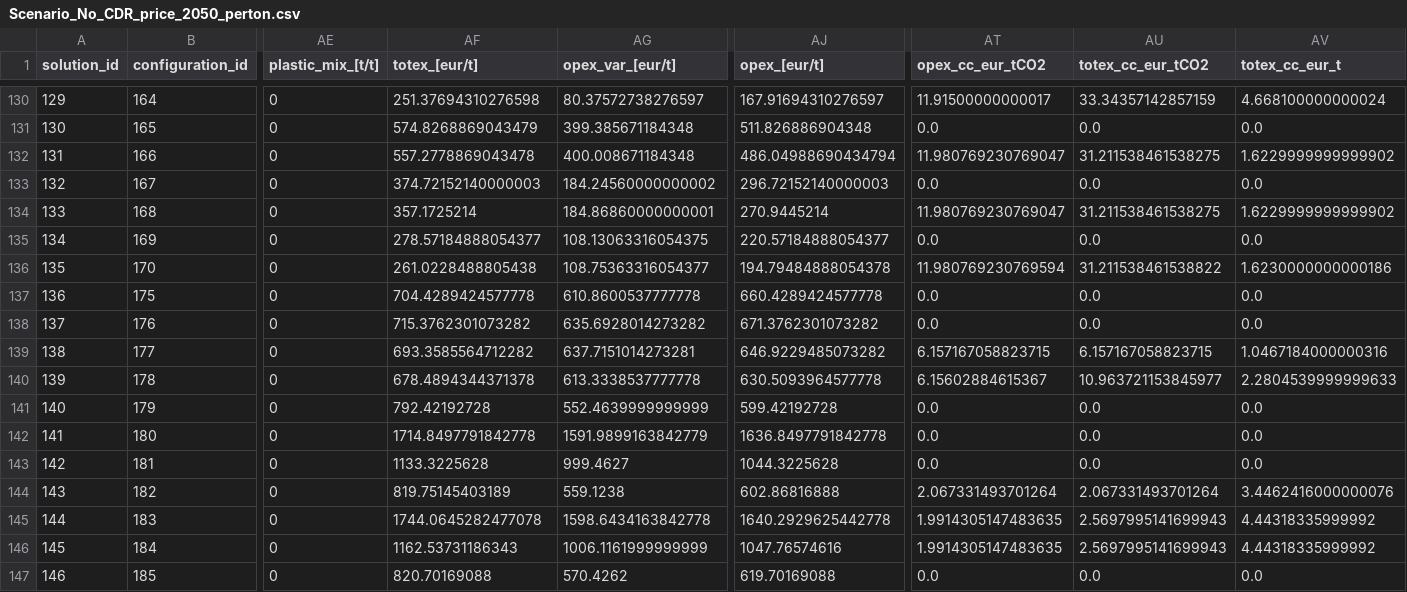
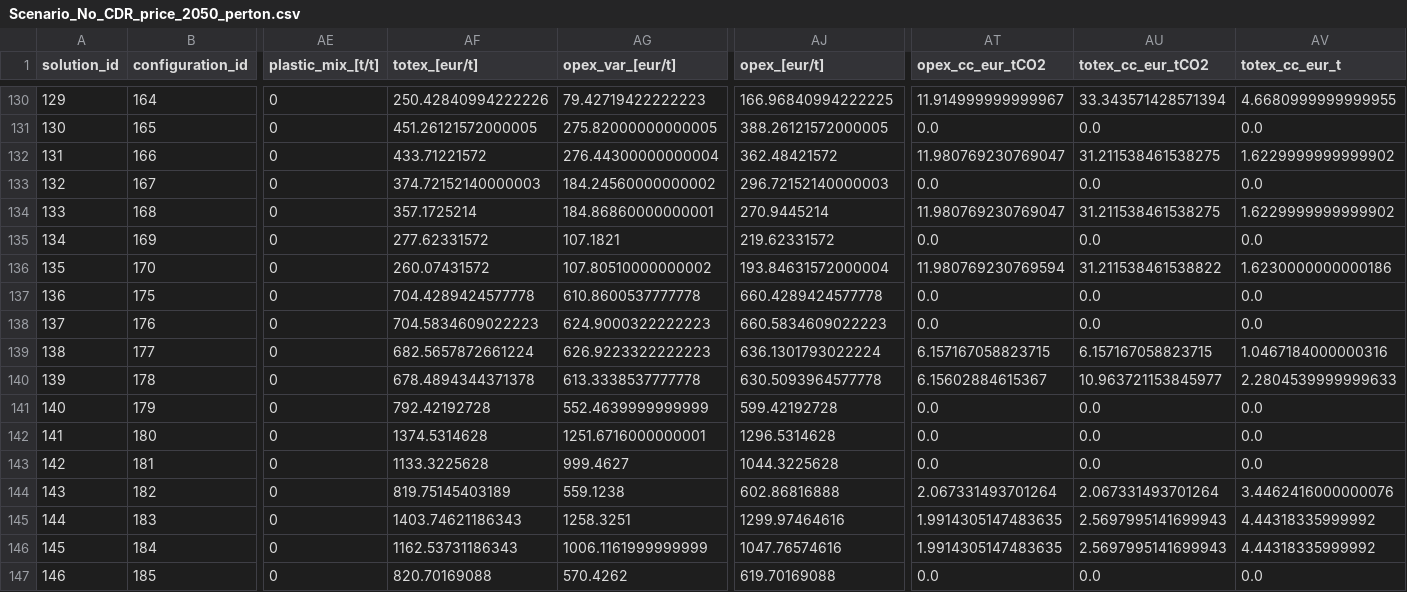
Before and after one commit to FloreVerbist/CCTS_network_code, a CSV file: Input data files/CSV inputs/150/Scenario_No_CDR_price_2050_perton.csv, drawn as a sheet; only a part is shown, gaps mark what is left out; the diff covers the shown part only; the diff names each change by its address in the sheet, - before the commit and + after, or states it on an @@ line.

```diff
--- a/Input data files/CSV inputs/150/Scenario_No_CDR_price_2050_perton.csv
+++ b/Input data files/CSV inputs/150/Scenario_No_CDR_price_2050_perton.csv
-AF130 (totex_[eur/t]): 251.37694310276598
+AF130 (totex_[eur/t]): 250.42840994222226
-AG130 (opex_var_[eur/t]): 80.37572738276597
+AG130 (opex_var_[eur/t]): 79.42719422222223
-AJ130 (opex_[eur/t]): 167.91694310276597
+AJ130 (opex_[eur/t]): 166.96840994222225
-AT130 (opex_cc_eur_tCO2): 11.91500000000017
+AT130 (opex_cc_eur_tCO2): 11.914999999999967
-AU130 (totex_cc_eur_tCO2): 33.34357142857159
+AU130 (totex_cc_eur_tCO2): 33.343571428571394
-AV130 (totex_cc_eur_t): 4.668100000000024
+AV130 (totex_cc_eur_t): 4.6680999999999955
-AF131 (totex_[eur/t]): 574.8268869043479
+AF131 (totex_[eur/t]): 451.26121572000005
-AG131 (opex_var_[eur/t]): 399.385671184348
+AG131 (opex_var_[eur/t]): 275.82000000000005
-AJ131 (opex_[eur/t]): 511.826886904348
+AJ131 (opex_[eur/t]): 388.26121572000005
-AF132 (totex_[eur/t]): 557.2778869043478
+AF132 (totex_[eur/t]): 433.71221572
-AG132 (opex_var_[eur/t]): 400.008671184348
+AG132 (opex_var_[eur/t]): 276.44300000000004
-AJ132 (opex_[eur/t]): 486.04988690434794
+AJ132 (opex_[eur/t]): 362.48421572
-AF135 (totex_[eur/t]): 278.57184888054377
+AF135 (totex_[eur/t]): 277.62331572
-AG135 (opex_var_[eur/t]): 108.13063316054375
+AG135 (opex_var_[eur/t]): 107.1821
-AJ135 (opex_[eur/t]): 220.57184888054377
+AJ135 (opex_[eur/t]): 219.62331572
-AF136 (totex_[eur/t]): 261.0228488805438
+AF136 (totex_[eur/t]): 260.07431572
-AG136 (opex_var_[eur/t]): 108.75363316054377
+AG136 (opex_var_[eur/t]): 107.80510000000002
-AJ136 (opex_[eur/t]): 194.79484888054378
+AJ136 (opex_[eur/t]): 193.84631572000004
-AF138 (totex_[eur/t]): 715.3762301073282
+AF138 (totex_[eur/t]): 704.5834609022223
-AG138 (opex_var_[eur/t]): 635.6928014273282
+AG138 (opex_var_[eur/t]): 624.9000322222223
-AJ138 (opex_[eur/t]): 671.3762301073282
+AJ138 (opex_[eur/t]): 660.5834609022223
-AF139 (totex_[eur/t]): 693.3585564712282
+AF139 (totex_[eur/t]): 682.5657872661224
-AG139 (opex_var_[eur/t]): 637.7151014273281
+AG139 (opex_var_[eur/t]): 626.9223322222223
-AJ139 (opex_[eur/t]): 646.9229485073282
+AJ139 (opex_[eur/t]): 636.1301793022224
-AF142 (totex_[eur/t]): 1714.8497791842778
+AF142 (totex_[eur/t]): 1374.5314628
-AG142 (opex_var_[eur/t]): 1591.9899163842779
+AG142 (opex_var_[eur/t]): 1251.6716000000001
-AJ142 (opex_[eur/t]): 1636.8497791842778
+AJ142 (opex_[eur/t]): 1296.5314628
-AF145 (totex_[eur/t]): 1744.0645282477078
+AF145 (totex_[eur/t]): 1403.74621186343
-AG145 (opex_var_[eur/t]): 1598.6434163842778
+AG145 (opex_var_[eur/t]): 1258.3251
-AJ145 (opex_[eur/t]): 1640.2929625442778
+AJ145 (opex_[eur/t]): 1299.97464616
```
Also changed, not shown: 159 edited cells elsewhere in this file, Input data files/CSV inputs/150/Scenario_CDR_price_2050_perton.csv, Input data files/CSV inputs/150/industry_system_data_CDR_price.csv, 5 other files.
